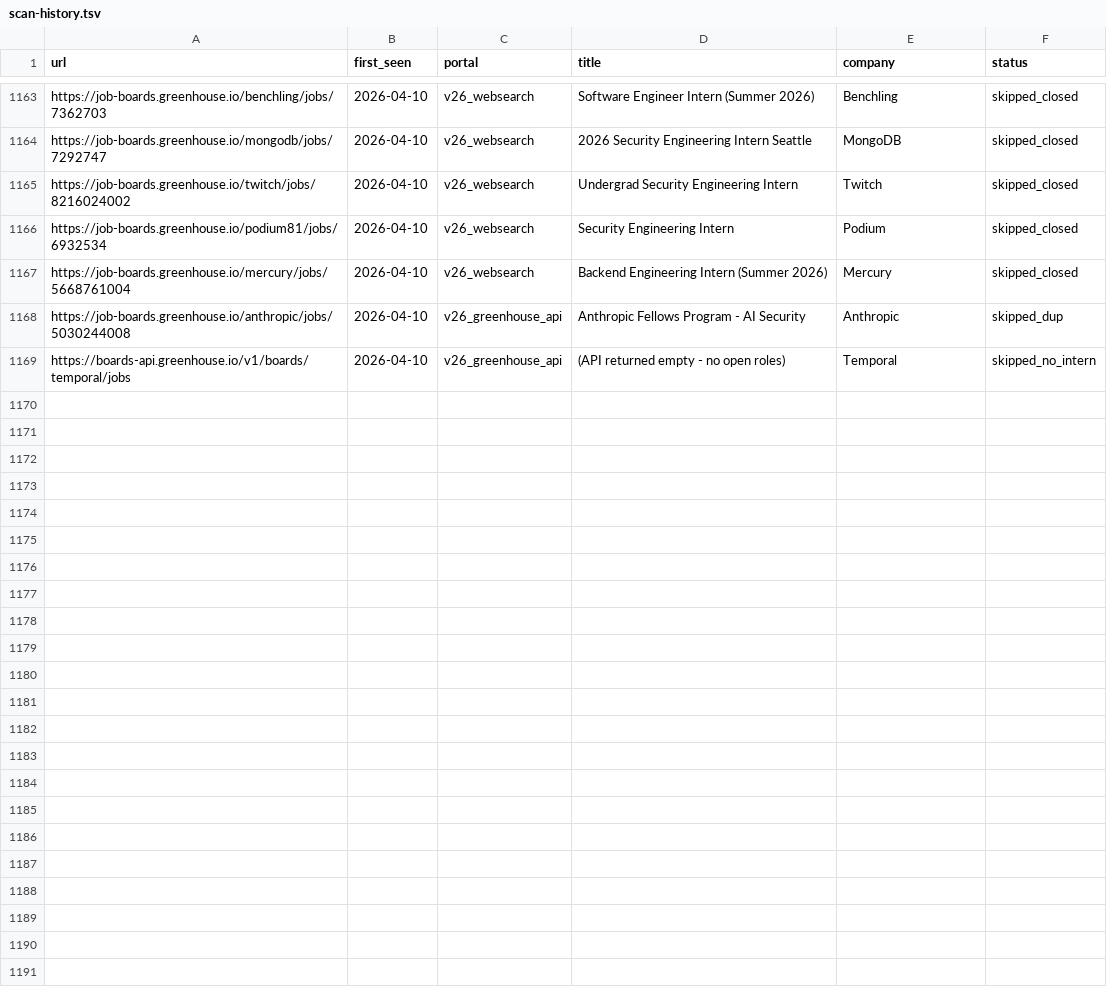
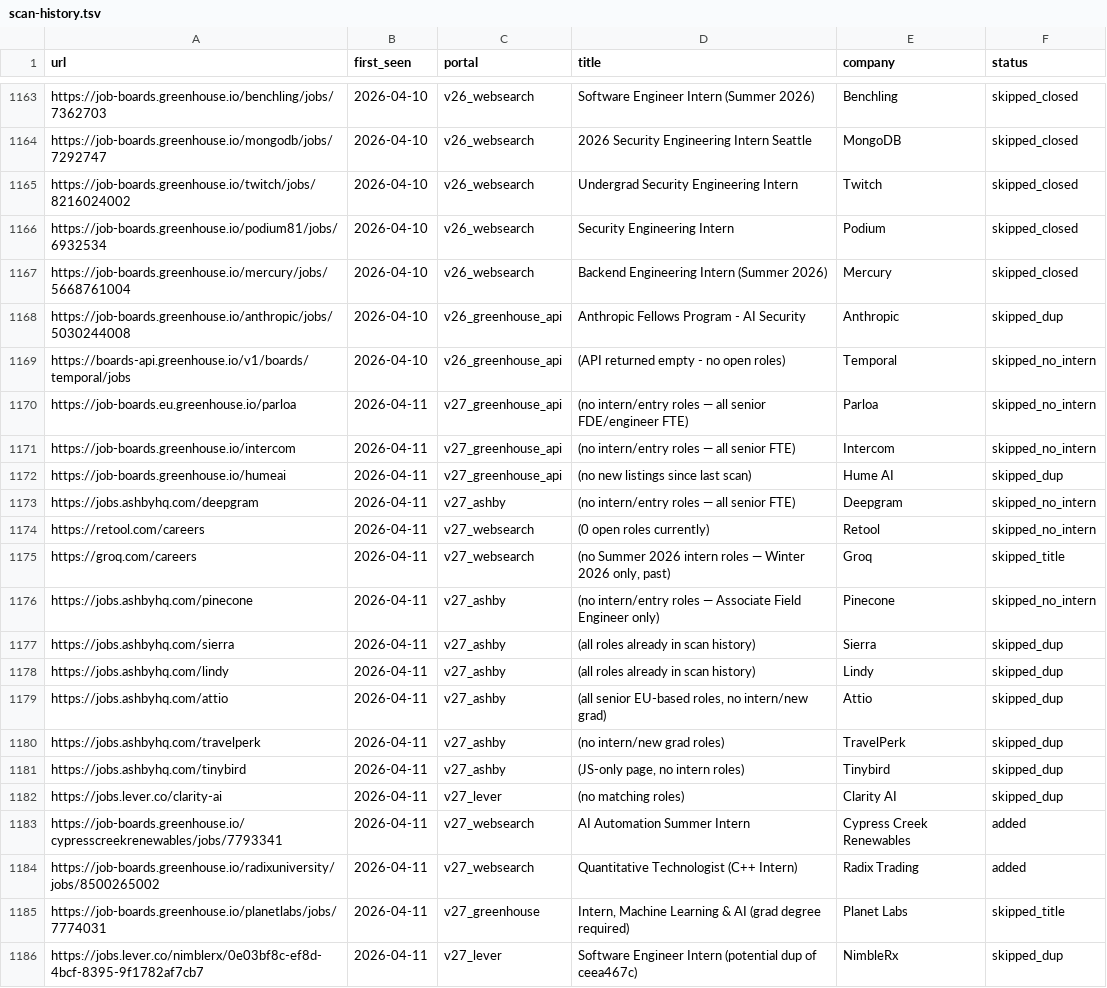
Before and after one commit to clmoon2/career-ops, a TSV file: data/scan-history.tsv, drawn as a sheet; only a part is shown, gaps mark what is left out.

```diff
--- a/data/scan-history.tsv
+++ b/data/scan-history.tsv
@@ -1169 +1169,18 @@ https://job-boards.greenhouse.io/anthropic/jobs/5030244008	2026-04-10	v26_greenh
 https://boards-api.greenhouse.io/v1/boards/temporal/jobs	2026-04-10	v26_greenhouse_api	(API returned empty - no open roles)	Temporal	skipped_no_intern
+https://job-boards.eu.greenhouse.io/parloa	2026-04-11	v27_greenhouse_api	(no intern/entry roles — all senior FDE/engineer FTE)	Parloa	skipped_no_intern
+https://job-boards.greenhouse.io/intercom	2026-04-11	v27_greenhouse_api	(no intern/entry roles — all senior FTE)	Intercom	skipped_no_intern
+https://job-boards.greenhouse.io/humeai	2026-04-11	v27_greenhouse_api	(no new listings since last scan)	Hume AI	skipped_dup
+https://jobs.ashbyhq.com/deepgram	2026-04-11	v27_ashby	(no intern/entry roles — all senior FTE)	Deepgram	skipped_no_intern
+https://retool.com/careers	2026-04-11	v27_websearch	(0 open roles currently)	Retool	skipped_no_intern
+https://groq.com/careers	2026-04-11	v27_websearch	(no Summer 2026 intern roles — Winter 2026 only, past)	Groq	skipped_title
+https://jobs.ashbyhq.com/pinecone	2026-04-11	v27_ashby	(no intern/entry roles — Associate Field Engineer only)	Pinecone	skipped_no_intern
+https://jobs.ashbyhq.com/sierra	2026-04-11	v27_ashby	(all roles already in scan history)	Sierra	skipped_dup
+https://jobs.ashbyhq.com/lindy	2026-04-11	v27_ashby	(all roles already in scan history)	Lindy	skipped_dup
+https://jobs.ashbyhq.com/attio	2026-04-11	v27_ashby	(all senior EU-based roles, no intern/new grad)	Attio	skipped_dup
+https://jobs.ashbyhq.com/travelperk	2026-04-11	v27_ashby	(no intern/new grad roles)	TravelPerk	skipped_dup
+https://jobs.ashbyhq.com/tinybird	2026-04-11	v27_ashby	(JS-only page, no intern roles)	Tinybird	skipped_dup
+https://jobs.lever.co/clarity-ai	2026-04-11	v27_lever	(no matching roles)	Clarity AI	skipped_dup
+https://job-boards.greenhouse.io/cypresscreekrenewables/jobs/7793341	2026-04-11	v27_websearch	AI Automation Summer Intern	Cypress Creek Renewables	added
+https://job-boards.greenhouse.io/radixuniversity/jobs/8500265002	2026-04-11	v27_websearch	Quantitative Technologist (C++ Intern)	Radix Trading	added
+https://job-boards.greenhouse.io/planetlabs/jobs/7774031	2026-04-11	v27_greenhouse	Intern, Machine Learning & AI (grad degree required)	Planet Labs	skipped_title
+https://jobs.lever.co/nimblerx/0e03bf8c-ef8d-4bcf-8395-9f1782af7cb7	2026-04-11	v27_lever	Software Engineer Intern (potential dup of ceea467c)	NimbleRx	skipped_dup
```
Also changed, not shown: 2 other files.
